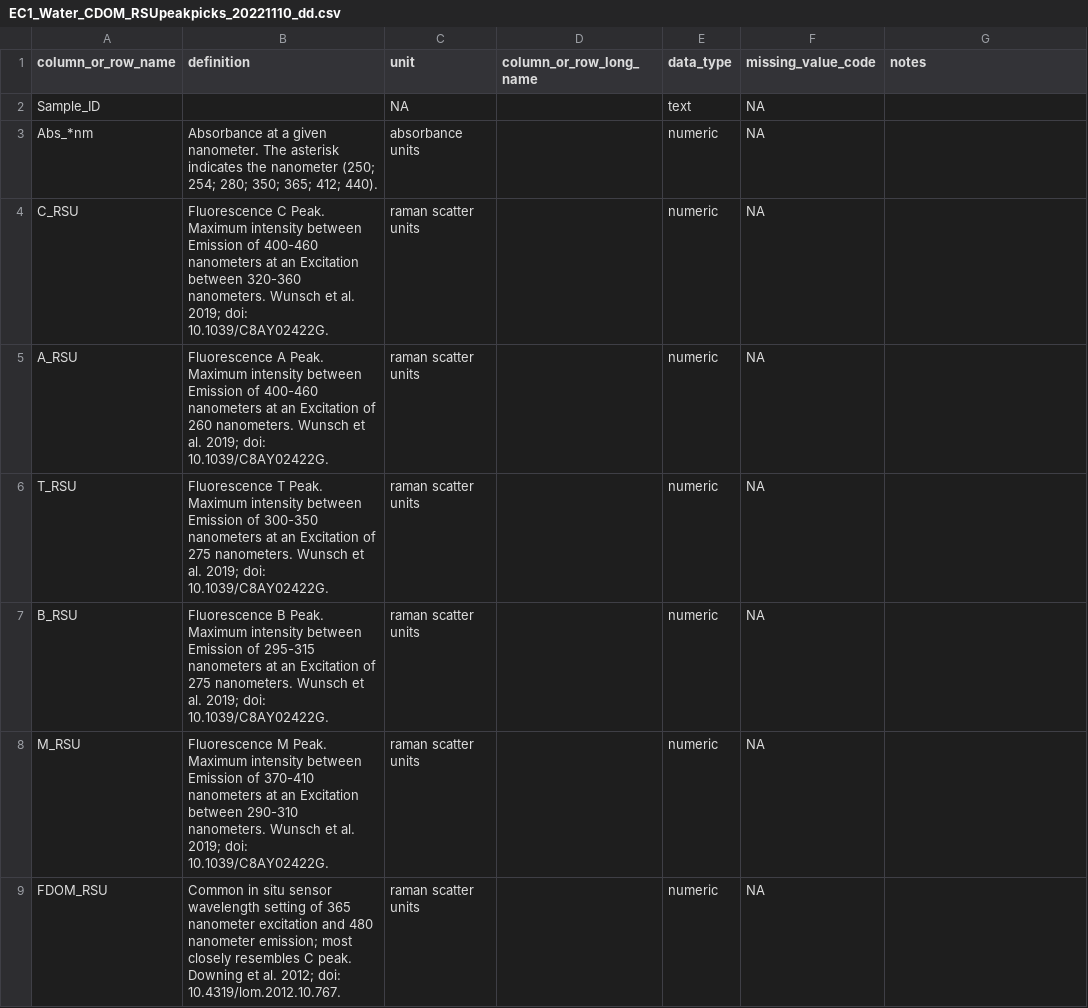
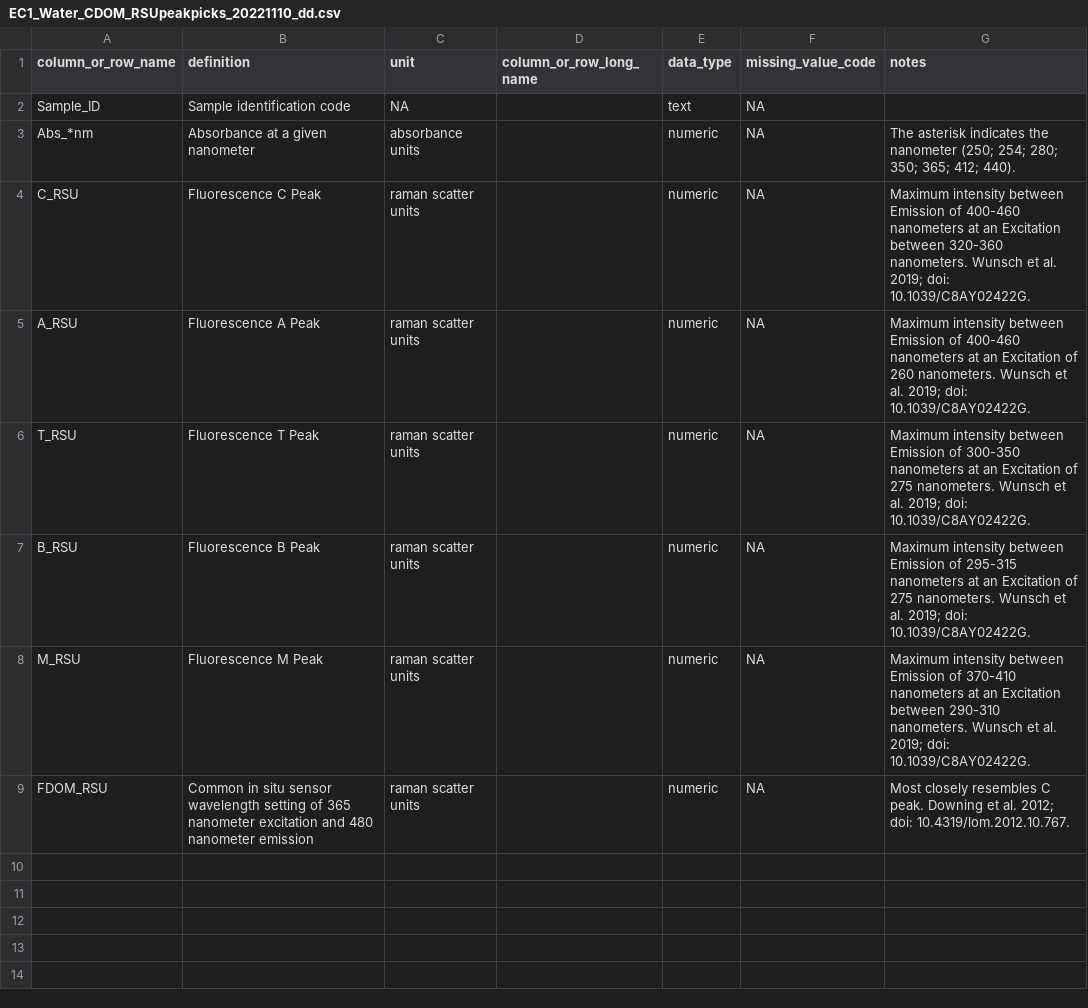
Before and after one commit to COMPASS-DOE/ec1_surfacewaterDOM_paper, a CSV file: Data for ESS-DIVE/EC1_Water_CDOM_RSUpeakpicks_20221110_dd.csv, drawn as a sheet.

```diff
--- a/Data for ESS-DIVE/EC1_Water_CDOM_RSUpeakpicks_20221110_dd.csv
+++ b/Data for ESS-DIVE/EC1_Water_CDOM_RSUpeakpicks_20221110_dd.csv
@@ -2,9 +2,9 @@ column_or_row_name,definition,unit,column_or_row_long_name,data_type,"missing_va
 ",notes
-Sample_ID,,NA,,text,NA,
-Abs_*nm,Absorbance at a given nanometer. The asterisk indicates the nanometer (250; 254; 280; 350; 365; 412; 440).,absorbance units,,numeric,NA,
-C_RSU,Fluorescence C Peak. Maximum intensity between Emission of 400-460 nanometers at an Excitation between 320-360 nanometers. Wunsch et al. 2019; doi: 10.1039/C8AY02422G.,raman scatter units,,numeric,NA,
-A_RSU,Fluorescence A Peak. Maximum intensity between Emission of 400-460 nanometers at an Excitation of 260 nanometers. Wunsch et al. 2019; doi: 10.1039/C8AY02422G.,raman scatter units,,numeric,NA,
-T_RSU,Fluorescence T Peak. Maximum intensity between Emission of 300-350 nanometers at an Excitation of 275 nanometers. Wunsch et al. 2019; doi: 10.1039/C8AY02422G.,raman scatter units,,numeric,NA,
-B_RSU,Fluorescence B Peak. Maximum intensity between Emission of 295-315 nanometers at an Excitation of 275 nanometers. Wunsch et al. 2019; doi: 10.1039/C8AY02422G.,raman scatter units,,numeric,NA,
-M_RSU,Fluorescence M Peak. Maximum intensity between Emission of 370-410 nanometers at an Excitation between 290-310 nanometers. Wunsch et al. 2019; doi: 10.1039/C8AY02422G.,raman scatter units,,numeric,NA,
-FDOM_RSU,Common in situ sensor wavelength setting of 365 nanometer excitation and 480 nanometer emission; most closely resembles C peak. Downing et al. 2012; doi: 10.4319/lom.2012.10.767.,raman scatter units,,numeric,NA,
+Sample_ID,Sample identification code,NA,,text,NA,
+Abs_*nm,Absorbance at a given nanometer,absorbance units,,numeric,NA,The asterisk indicates the nanometer (250; 254; 280; 350; 365; 412; 440).
+C_RSU,Fluorescence C Peak,raman scatter units,,numeric,NA,Maximum intensity between Emission of 400-460 nanometers at an Excitation between 320-360 nanometers. Wunsch et al. 2019; doi: 10.1039/C8AY02422G.
+A_RSU,Fluorescence A Peak,raman scatter units,,numeric,NA,Maximum intensity between Emission of 400-460 nanometers at an Excitation of 260 nanometers. Wunsch et al. 2019; doi: 10.1039/C8AY02422G.
+T_RSU,Fluorescence T Peak,raman scatter units,,numeric,NA,Maximum intensity between Emission of 300-350 nanometers at an Excitation of 275 nanometers. Wunsch et al. 2019; doi: 10.1039/C8AY02422G.
+B_RSU,Fluorescence B Peak,raman scatter units,,numeric,NA,Maximum intensity between Emission of 295-315 nanometers at an Excitation of 275 nanometers. Wunsch et al. 2019; doi: 10.1039/C8AY02422G.
+M_RSU,Fluorescence M Peak,raman scatter units,,numeric,NA,Maximum intensity between Emission of 370-410 nanometers at an Excitation between 290-310 nanometers. Wunsch et al. 2019; doi: 10.1039/C8AY02422G.
+FDOM_RSU,Common in situ sensor wavelength setting of 365 nanometer excitation and 480 nanometer emission,raman scatter units,,numeric,NA,Most closely resembles C peak. Downing et al. 2012; doi: 10.4319/lom.2012.10.767.
```
Also changed, not shown: Data for ESS-DIVE/EC1_Water_CDOM_DOCnormalizedpeakpicks_20221110_dd.csv, Data for ESS-DIVE/EC1_Water_CDOM_SpectralIndices_20221110_dd.csv, 2 other files.
